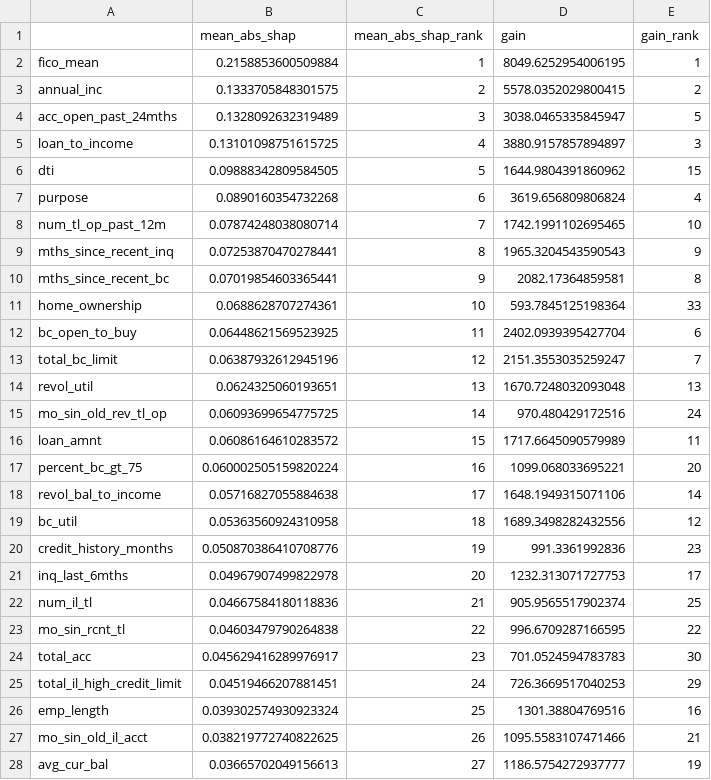
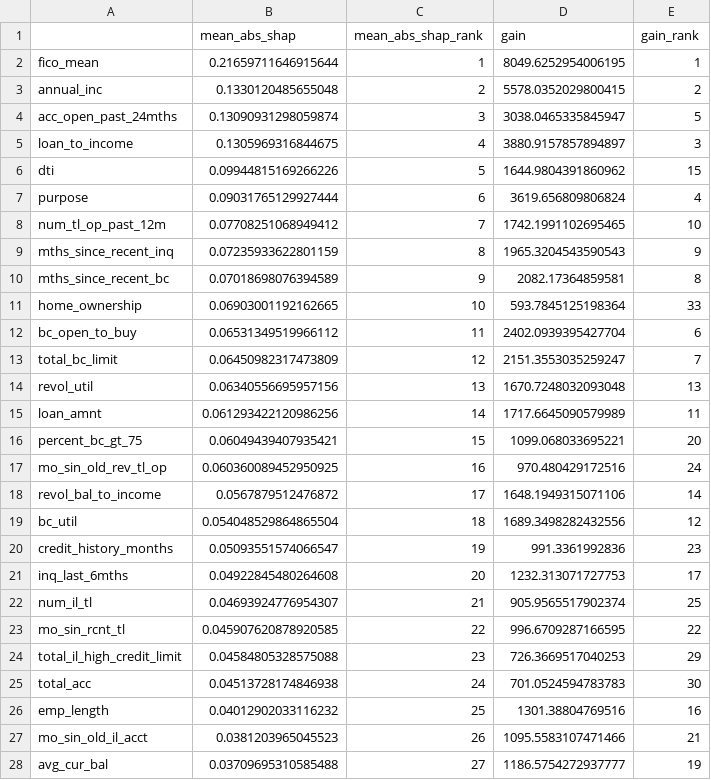
Before and after one commit to Niveditha-04/Credit-Default-Risk-Engine, a CSV file: reports/metrics/shap_global_importance.csv, drawn as a sheet; only a part is shown; the diff covers the shown part only.

```diff
--- a/reports/metrics/shap_global_importance.csv
+++ b/reports/metrics/shap_global_importance.csv
@@ -1,28 +1,28 @@
 ,mean_abs_shap,mean_abs_shap_rank,gain,gain_rank
-fico_mean,0.2158853600509884,1,8049.6252954006195,1
-annual_inc,0.1333705848301575,2,5578.0352029800415,2
-acc_open_past_24mths,0.1328092632319489,3,3038.0465335845947,5
-loan_to_income,0.13101098751615725,4,3880.9157857894897,3
-dti,0.09888342809584505,5,1644.9804391860962,15
-purpose,0.0890160354732268,6,3619.656809806824,4
-num_tl_op_past_12m,0.07874248038080714,7,1742.1991102695465,10
-mths_since_recent_inq,0.07253870470278441,8,1965.3204543590543,9
-mths_since_recent_bc,0.07019854603365441,9,2082.17364859581,8
-home_ownership,0.0688628707274361,10,593.7845125198364,33
-bc_open_to_buy,0.06448621569523925,11,2402.0939395427704,6
-total_bc_limit,0.06387932612945196,12,2151.3553035259247,7
-revol_util,0.0624325060193651,13,1670.7248032093048,13
-mo_sin_old_rev_tl_op,0.06093699654775725,14,970.480429172516,24
-loan_amnt,0.06086164610283572,15,1717.6645090579989,11
-percent_bc_gt_75,0.060002505159820224,16,1099.068033695221,20
-revol_bal_to_income,0.05716827055884638,17,1648.1949315071106,14
-bc_util,0.05363560924310958,18,1689.3498282432556,12
-credit_history_months,0.050870386410708776,19,991.3361992836,23
-inq_last_6mths,0.04967907499822978,20,1232.313071727753,17
-num_il_tl,0.04667584180118836,21,905.9565517902374,25
-mo_sin_rcnt_tl,0.04603479790264838,22,996.6709287166595,22
-total_acc,0.045629416289976917,23,701.0524594783783,30
-total_il_high_credit_limit,0.04519466207881451,24,726.3669517040253,29
-emp_length,0.039302574930923324,25,1301.38804769516,16
-mo_sin_old_il_acct,0.038219772740822625,26,1095.5583107471466,21
-avg_cur_bal,0.03665702049156613,27,1186.5754272937777,19
+fico_mean,0.21659711646915644,1,8049.6252954006195,1
+annual_inc,0.1330120485655048,2,5578.0352029800415,2
+acc_open_past_24mths,0.13090931298059874,3,3038.0465335845947,5
+loan_to_income,0.1305969316844675,4,3880.9157857894897,3
+dti,0.09944815169266226,5,1644.9804391860962,15
+purpose,0.09031765129927444,6,3619.656809806824,4
+num_tl_op_past_12m,0.07708251068949412,7,1742.1991102695465,10
+mths_since_recent_inq,0.07235933622801159,8,1965.3204543590543,9
+mths_since_recent_bc,0.07018698076394589,9,2082.17364859581,8
+home_ownership,0.06903001192162665,10,593.7845125198364,33
+bc_open_to_buy,0.06531349519966112,11,2402.0939395427704,6
+total_bc_limit,0.06450982317473809,12,2151.3553035259247,7
+revol_util,0.06340556695957156,13,1670.7248032093048,13
+loan_amnt,0.061293422120986256,14,1717.6645090579989,11
+percent_bc_gt_75,0.06049439407935421,15,1099.068033695221,20
+mo_sin_old_rev_tl_op,0.060360089452950925,16,970.480429172516,24
+revol_bal_to_income,0.0567879512476872,17,1648.1949315071106,14
+bc_util,0.054048529864865504,18,1689.3498282432556,12
+credit_history_months,0.05093551574066547,19,991.3361992836,23
+inq_last_6mths,0.04922845480264608,20,1232.313071727753,17
+num_il_tl,0.04693924776954307,21,905.9565517902374,25
+mo_sin_rcnt_tl,0.045907620878920585,22,996.6709287166595,22
+total_il_high_credit_limit,0.04584805328575088,23,726.3669517040253,29
+total_acc,0.04513728174846938,24,701.0524594783783,30
+emp_length,0.04012902033116232,25,1301.38804769516,16
+mo_sin_old_il_acct,0.0381203965045523,26,1095.5583107471466,21
+avg_cur_bal,0.03709695310585488,27,1186.5754272937777,19
```
Also changed, not shown: 32 edited cells elsewhere in this file, reports/metrics/shap_bucket_means_annual_inc.csv, reports/metrics/shap_bucket_means_dti.csv, 10 other files.
